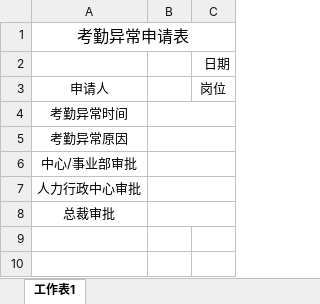
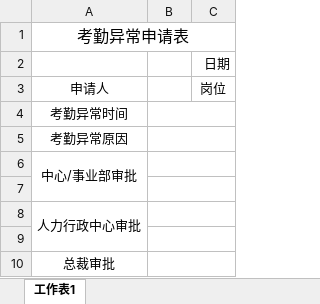
Before and after one commit to talentsun/zyhr-backend, an Excel workbook: xlsx-templates/kaoqin_yichang.xlsx, sheet 工作表1, drawn as a sheet; values as stored, in another font and other column widths than the file's, no borders; addresses are those after the commit; the diff names each change by its address in the sheet, - before the commit and + after, or states it on an @@ line.

```diff
--- a/xlsx-templates/kaoqin_yichang.xlsx (sheet 工作表1)
+++ b/xlsx-templates/kaoqin_yichang.xlsx (sheet 工作表1)
+A6:A7 merged
+row 7: (empty)
+A8:A9 merged
+row 9: (empty)
```
Also changed, not shown: xlsx-templates/chuchai.xlsx, xlsx-templates/qingjia.xlsx, 1 other file.
